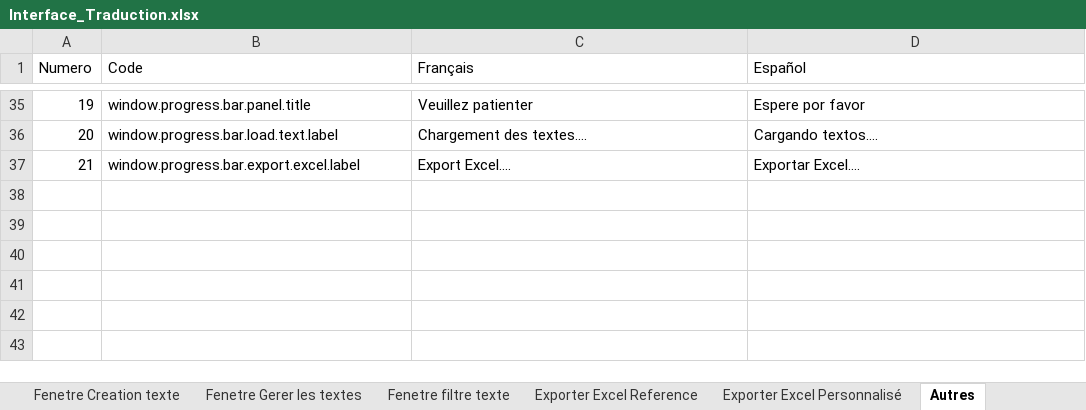
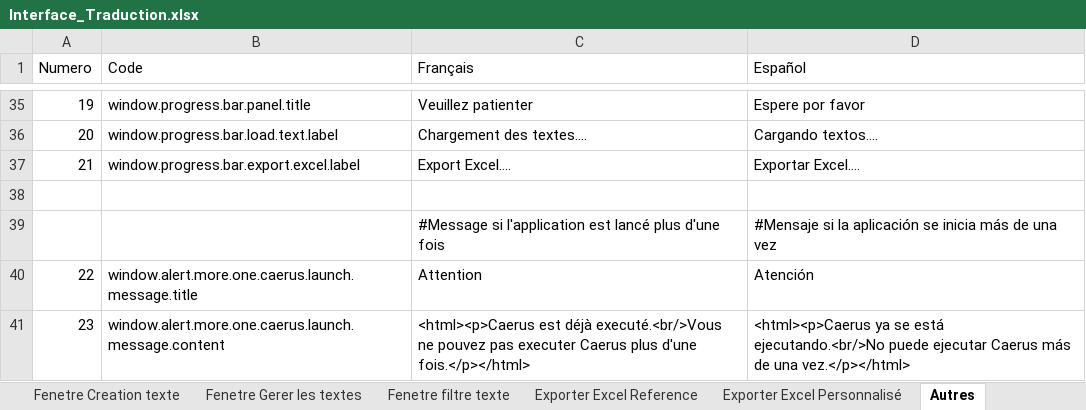
Before and after one commit to Jeremy-Leda/Caerus, an Excel workbook: Interface_Traduction.xlsx, sheet Autres, drawn as a sheet; only a part is shown, gaps mark what is left out; values as stored, in another font and other column widths than the file's, no borders; table styles not drawn; the diff names each change by its address in the sheet, - before the commit and + after, or states it on an @@ line.

```diff
--- a/Interface_Traduction.xlsx (sheet Autres)
+++ b/Interface_Traduction.xlsx (sheet Autres)
+row 38: (empty)
+row 39:  |  | #Message si l'application est lancé plus d'une fois | #Mensaje si la aplicación se inicia más de una vez
+row 40: 22 | window.alert.more.one.caerus.launch.message.title | Attention | Atención
+row 41: 23 | window.alert.more.one.caerus.launch.message.content | <html><p>Caerus est déjà executé.<br/>Vous ne pouvez pas executer Caerus plus d'une fois.</p></html> | <html><p>Caerus ya se está ejecutando.<br/>No puede ejecutar Caerus más de una vez.</p></html>
```
Also changed, not shown: sheet ES_Properties, sheet FR_Properties, sheet Constants, sheet Fenêtre principal, 14 other files.
